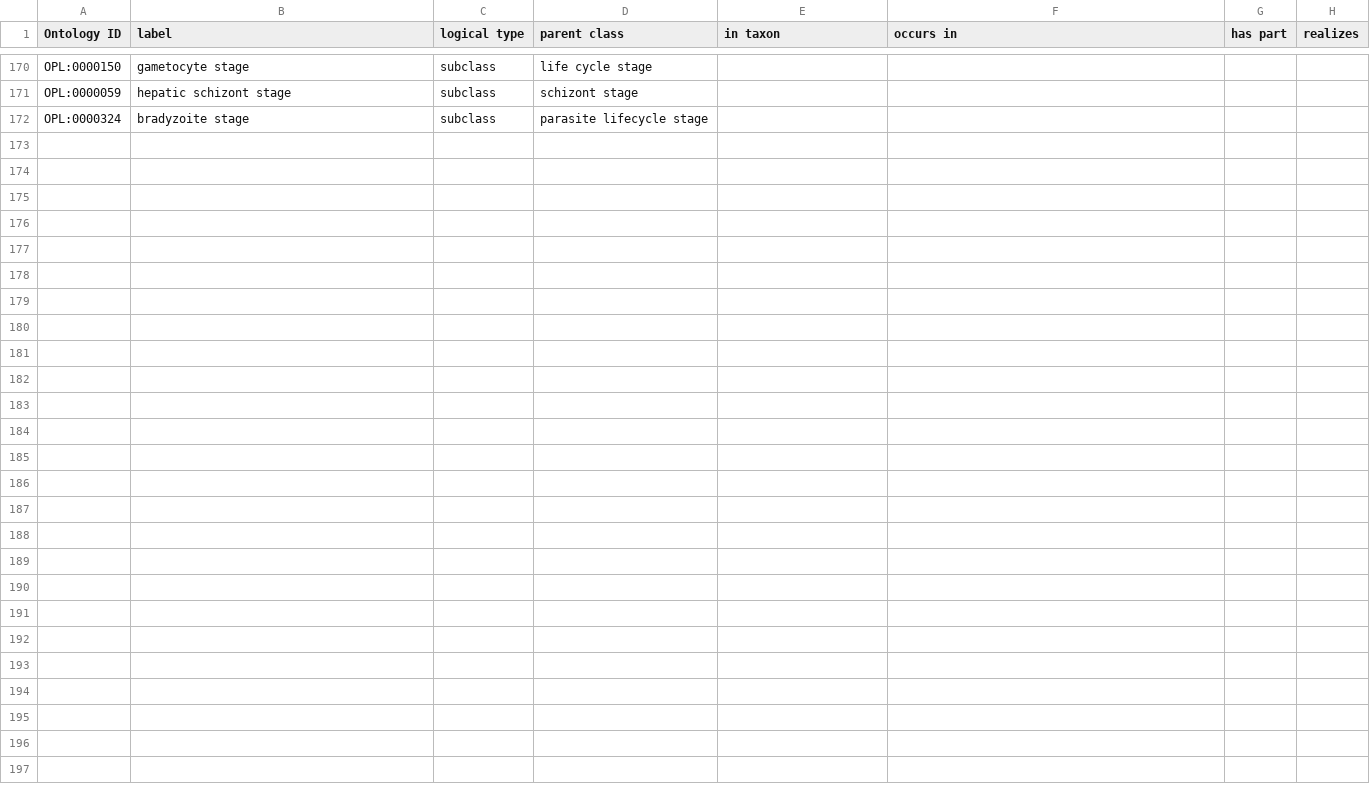
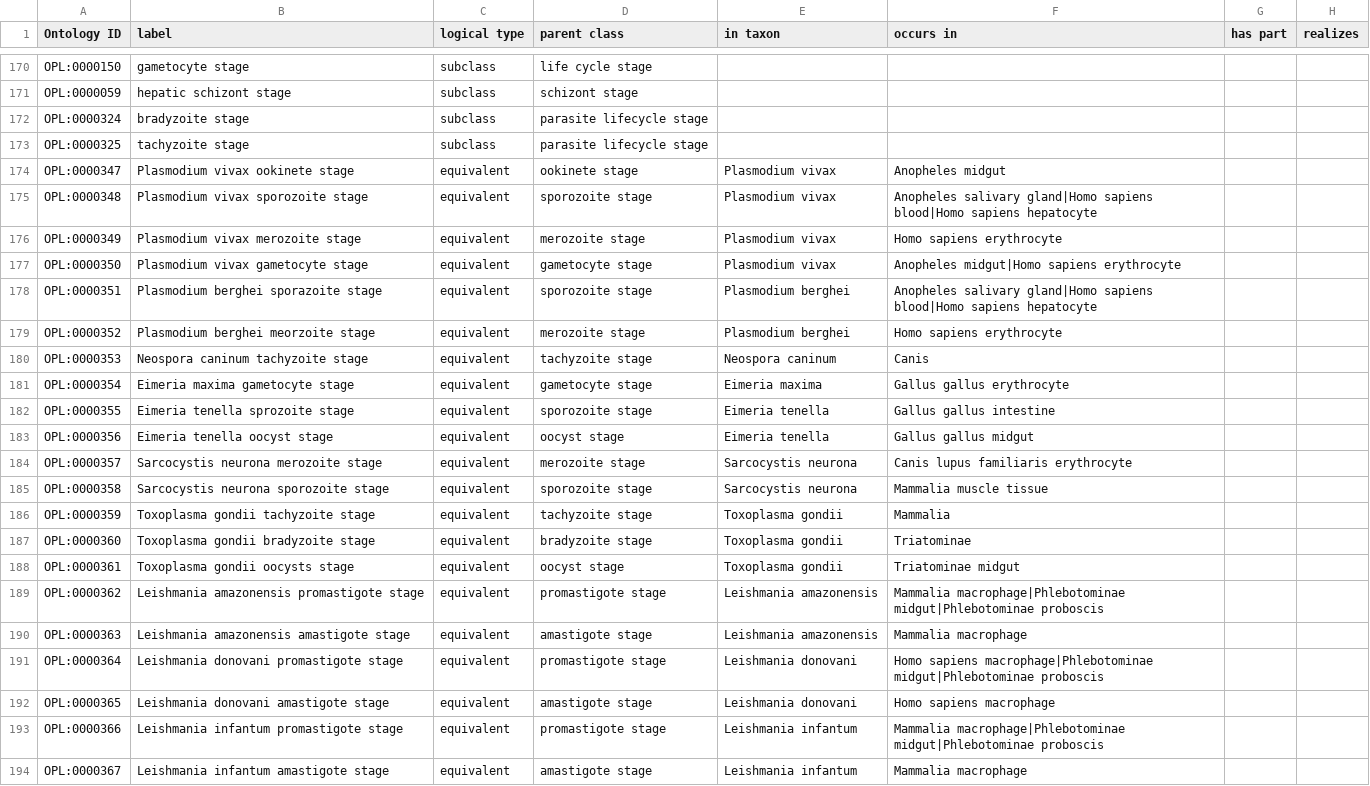
Before and after one commit to OPL-ontology/OPL, a TSV file: src/ontology/templates/opl_development_stage.tsv, drawn as a sheet; only a part is shown, gaps mark what is left out; the diff names each change by its address in the sheet, - before the commit and + after, or states it on an @@ line.

```diff
--- a/src/ontology/templates/opl_development_stage.tsv
+++ b/src/ontology/templates/opl_development_stage.tsv
+row 173: OPL:0000325 | tachyzoite stage | subclass | parasite lifecycle stage
+row 174: OPL:0000347 | Plasmodium vivax ookinete stage | equivalent | ookinete stage | Plasmodium vivax | Anopheles midgut
+row 175: OPL:0000348 | Plasmodium vivax sporozoite stage | equivalent | sporozoite stage | Plasmodium vivax | Anopheles salivary gland|Homo sapiens blood|Homo sapiens hepatocyte
+row 176: OPL:0000349 | Plasmodium vivax merozoite stage | equivalent | merozoite stage | Plasmodium vivax | Homo sapiens erythrocyte
+row 177: OPL:0000350 | Plasmodium vivax gametocyte stage | equivalent | gametocyte stage | Plasmodium vivax | Anopheles midgut|Homo sapiens erythrocyte
+row 178: OPL:0000351 | Plasmodium berghei sporazoite stage | equivalent | sporozoite stage | Plasmodium berghei | Anopheles salivary gland|Homo sapiens blood|Homo sapiens hepatocyte
+row 179: OPL:0000352 | Plasmodium berghei meorzoite stage | equivalent | merozoite stage | Plasmodium berghei | Homo sapiens erythrocyte
+row 180: OPL:0000353 | Neospora caninum tachyzoite stage | equivalent | tachyzoite stage | Neospora caninum | Canis
+row 181: OPL:0000354 | Eimeria maxima gametocyte stage | equivalent | gametocyte stage | Eimeria maxima | Gallus gallus erythrocyte
+row 182: OPL:0000355 | Eimeria tenella sprozoite stage | equivalent | sporozoite stage | Eimeria tenella | Gallus gallus intestine
+row 183: OPL:0000356 | Eimeria tenella oocyst stage | equivalent | oocyst stage | Eimeria tenella | Gallus gallus midgut
+row 184: OPL:0000357 | Sarcocystis neurona merozoite stage | equivalent | merozoite stage | Sarcocystis neurona | Canis lupus familiaris erythrocyte
+row 185: OPL:0000358 | Sarcocystis neurona sporozoite stage | equivalent | sporozoite stage | Sarcocystis neurona | Mammalia muscle tissue
+row 186: OPL:0000359 | Toxoplasma gondii tachyzoite stage | equivalent | tachyzoite stage | Toxoplasma gondii | Mammalia
+row 187: OPL:0000360 | Toxoplasma gondii bradyzoite stage | equivalent | bradyzoite stage | Toxoplasma gondii | Triatominae
+row 188: OPL:0000361 | Toxoplasma gondii oocysts stage | equivalent | oocyst stage | Toxoplasma gondii | Triatominae midgut
+row 189: OPL:0000362 | Leishmania amazonensis promastigote stage | equivalent | promastigote stage | Leishmania amazonensis | Mammalia macrophage|Phlebotominae midgut|Phlebotominae proboscis
+row 190: OPL:0000363 | Leishmania amazonensis amastigote stage | equivalent | amastigote stage | Leishmania amazonensis | Mammalia macrophage
+row 191: OPL:0000364 | Leishmania donovani promastigote stage | equivalent | promastigote stage | Leishmania donovani | Homo sapiens macrophage|Phlebotominae midgut|Phlebotominae proboscis
+row 192: OPL:0000365 | Leishmania donovani amastigote stage | equivalent | amastigote stage | Leishmania donovani | Homo sapiens macrophage
+row 193: OPL:0000366 | Leishmania infantum promastigote stage | equivalent | promastigote stage | Leishmania infantum | Mammalia macrophage|Phlebotominae midgut|Phlebotominae proboscis
+row 194: OPL:0000367 | Leishmania infantum amastigote stage | equivalent | amastigote stage | Leishmania infantum | Mammalia macrophage
```
Also changed, not shown: src/ontology/templates/opl_anatomical_entity.tsv, src/ontology/templates/opl_organism.tsv, 8 other files.
